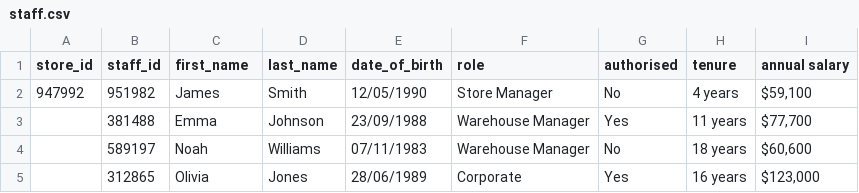
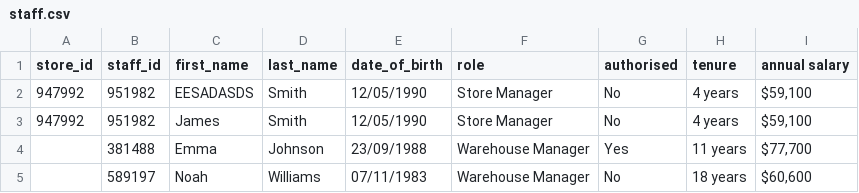
Before and after one commit to ImXirvin/database-management, a CSV file: website/src/lib/server/staff.csv, drawn as a sheet; only a part is shown; the shorter side is filled out with more unchanged rows.

```diff
--- a/website/src/lib/server/staff.csv
+++ b/website/src/lib/server/staff.csv
@@ -1,2 +1,3 @@
 store_id,staff_id,first_name,last_name,date_of_birth,role,authorised,tenure,annual salary
+947992,951982,EESADASDS,Smith,12/05/1990,Store Manager,No,4 years,"$59,100"
 947992,951982,James,Smith,12/05/1990,Store Manager,No,4 years,"$59,100"
```
Also changed, not shown: 7 other files.
